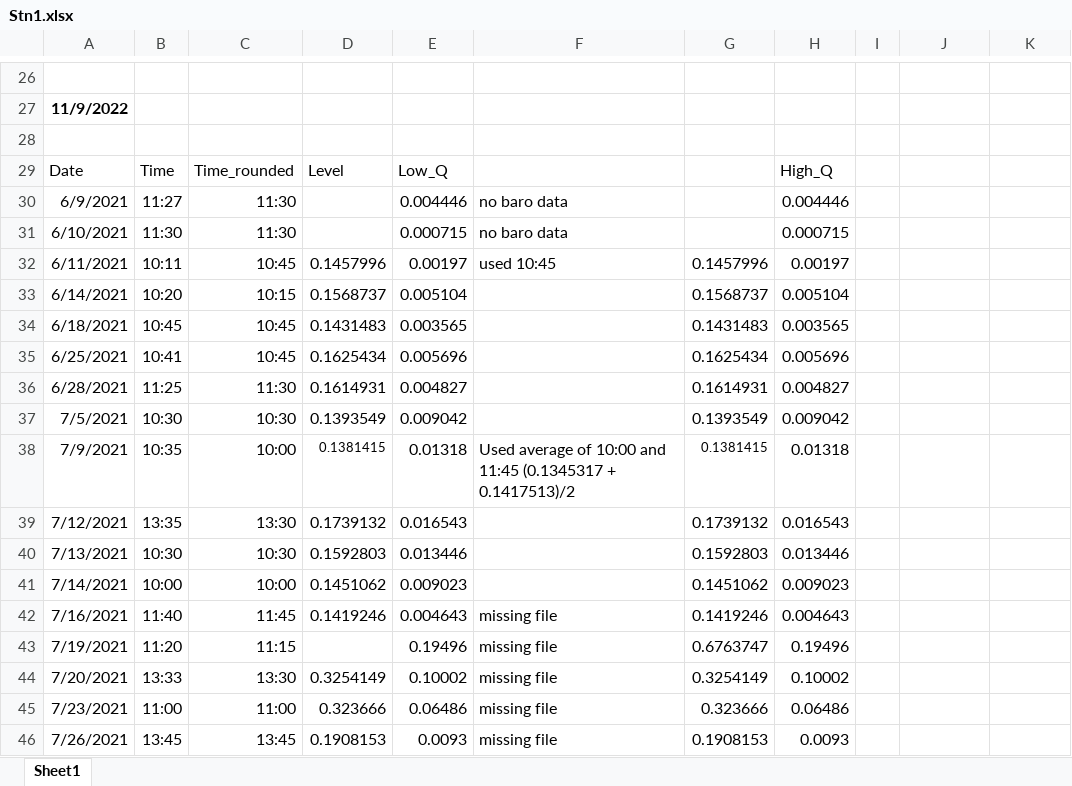
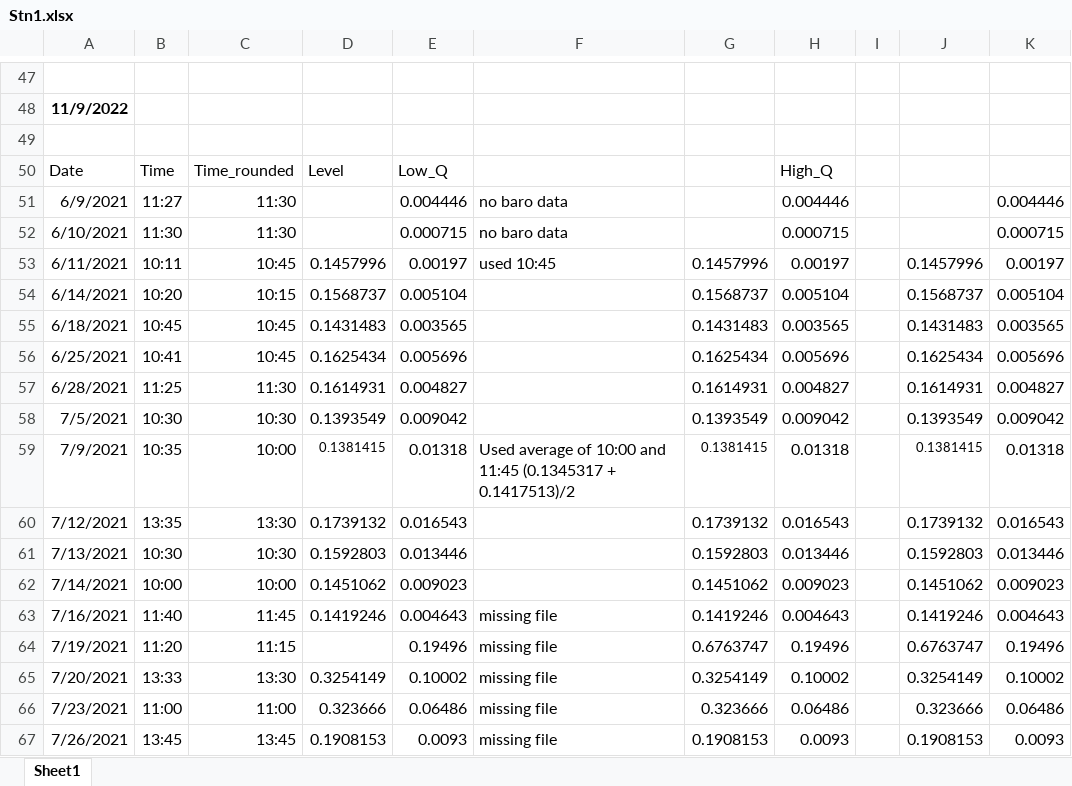
Before and after one commit to Kriddie/LongTermData_CayambeCoca, an Excel workbook: Discharge/RatingCurves/Stn1.xlsx, sheet Sheet1, drawn as a sheet; only a part is shown, gaps mark what is left out; values as stored, in another font and other column widths than the file's, no borders; charts and pictures not drawn; addresses are those after the commit; the diff covers the shown part only; the diff names each change by its address in the sheet, - before the commit and + after, or states it on an @@ line.

```diff
--- a/Discharge/RatingCurves/Stn1.xlsx (sheet Sheet1)
+++ b/Discharge/RatingCurves/Stn1.xlsx (sheet Sheet1)
-K51: (empty)
+K51: 0.004446
-K52: (empty)
+K52: 0.000715
-J53: (empty)
+J53: 0.1457996
-K53: (empty)
+K53: 0.00197
-J54: (empty)
+J54: 0.1568737
-K54: (empty)
+K54: 0.005104
-J55: (empty)
+J55: 0.1431483
-K55: (empty)
+K55: 0.003565
-J56: (empty)
+J56: 0.1625434
-K56: (empty)
+K56: 0.005696
-J57: (empty)
+J57: 0.1614931
-K57: (empty)
+K57: 0.004827
-J58: (empty)
+J58: 0.1393549
-K58: (empty)
+K58: 0.009042
-J59: (empty)
+J59: 0.1381415
-K59: (empty)
+K59: 0.01318
-J60: (empty)
+J60: 0.1739132
-K60: (empty)
+K60: 0.016543
-J61: (empty)
+J61: 0.1592803
-K61: (empty)
+K61: 0.013446
-J62: (empty)
+J62: 0.1451062
-K62: (empty)
+K62: 0.009023
-J63: (empty)
+J63: 0.1419246
-K63: (empty)
+K63: 0.004643
-J64: (empty)
+J64: 0.6763747
-K64: (empty)
+K64: 0.19496
-J65: (empty)
+J65: 0.3254149
-K65: (empty)
+K65: 0.10002
-J66: (empty)
+J66: 0.323666
-K66: (empty)
+K66: 0.06486
-J67: (empty)
+J67: 0.1908153
-K67: (empty)
+K67: 0.0093
```
Also changed, not shown: 21 added rows and 30 edited cells elsewhere in this sheet, formulas that keep their value, charts or pictures, 27 other files.
